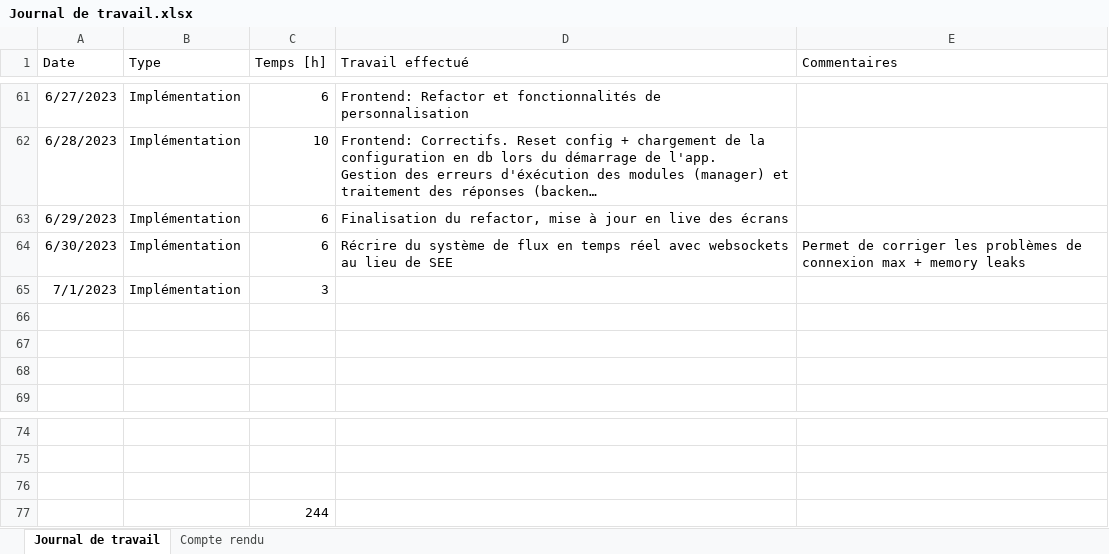
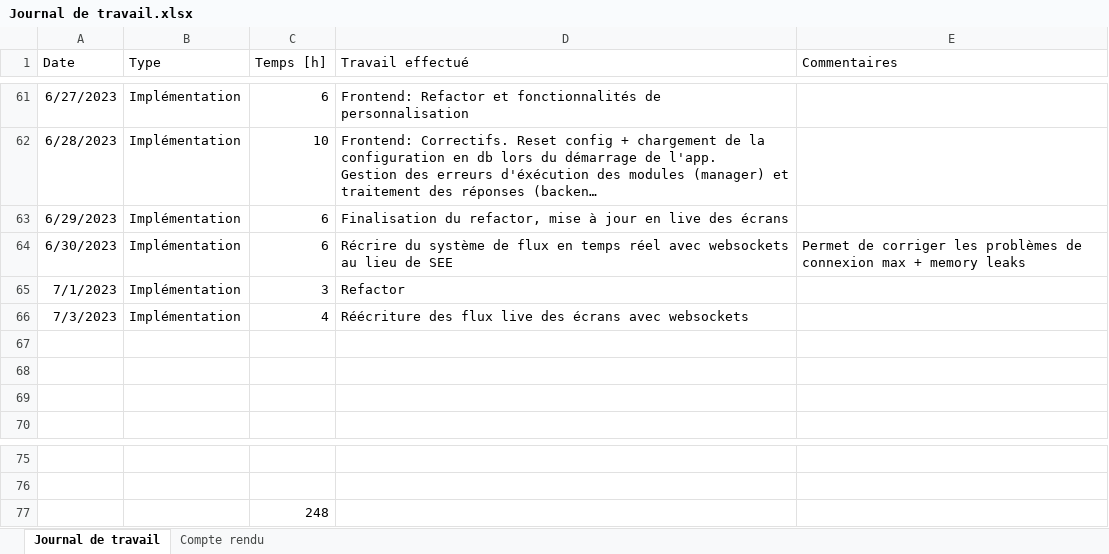
Before and after one commit to nicrausaz/tb-modularapp, an Excel workbook: docs/Journal de travail.xlsx, sheet Journal de travail, drawn as a sheet; only a part is shown, gaps mark what is left out; long unchanged cells end in …; values as stored, in another font and other column widths than the file's, no borders; table styles not drawn; removed rows and columns are numbered as before the commit, all else as after; the diff names each change by its address in the sheet, - before the commit and + after, or states it on an @@ line.

Commit message:
ref: rewrite screen live with WS

```diff
--- a/docs/Journal de travail.xlsx (sheet Journal de travail)
+++ b/docs/Journal de travail.xlsx (sheet Journal de travail)
-D65 (Travail effectué): (empty)
+D65 (Travail effectué): Refactor
+row 66: 7/3/2023 | Implémentation | 4 | Réécriture des flux live des écrans avec websockets
-row 76: (empty)
-C77 (Temps [h]): 244
+C77 (Temps [h]): 248
```
Also changed, not shown: 17 other files.
